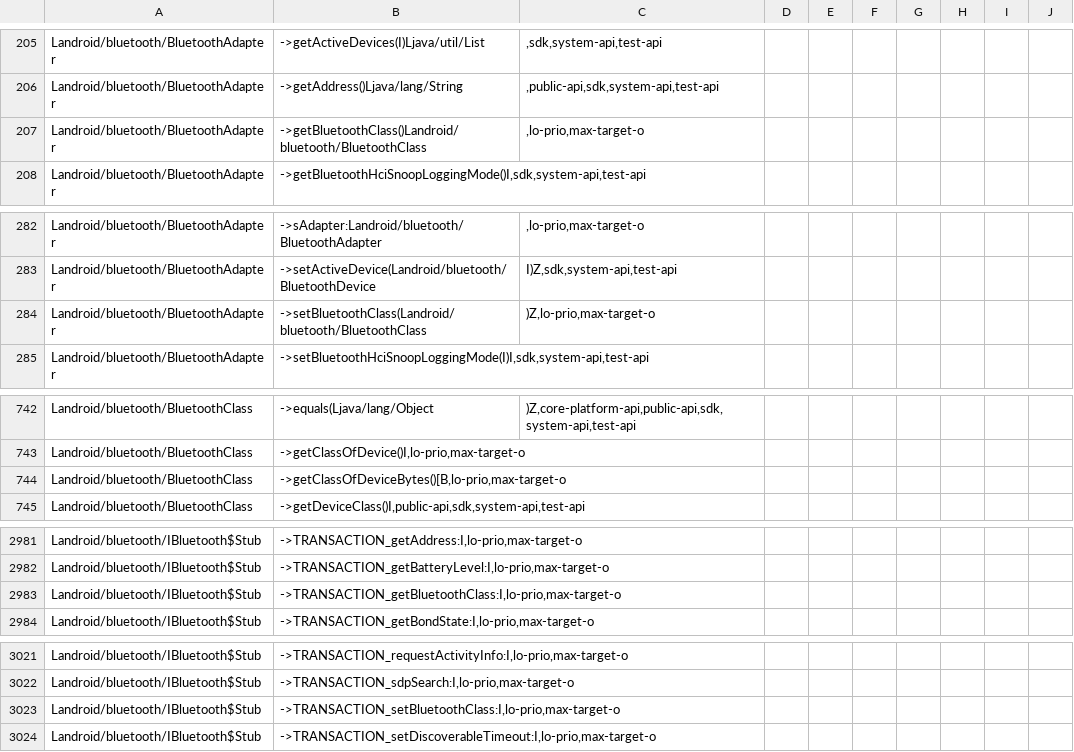
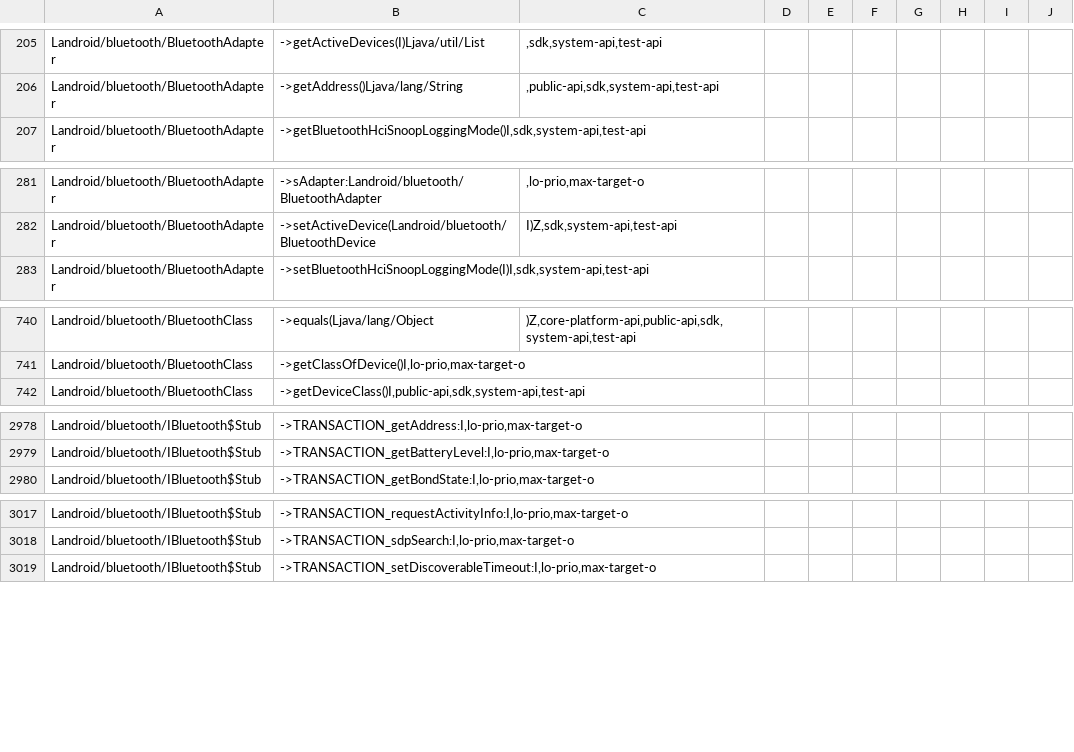
Before and after one commit to msft-mirror-aosp/platform.prebuilts.module_sdk.Bluetooth, a CSV file: current/hiddenapi/filtered-flags.csv, drawn as a sheet; only a part is shown, gaps mark what is left out.

```diff
--- a/current/hiddenapi/filtered-flags.csv
+++ b/current/hiddenapi/filtered-flags.csv
@@ -206,3 +206,2 @@ Landroid/bluetooth/BluetoothAdapter;->getActiveDevices(I)Ljava/util/List;,sdk,sy
 Landroid/bluetooth/BluetoothAdapter;->getAddress()Ljava/lang/String;,public-api,sdk,system-api,test-api
-Landroid/bluetooth/BluetoothAdapter;->getBluetoothClass()Landroid/bluetooth/BluetoothClass;,lo-prio,max-target-o
 Landroid/bluetooth/BluetoothAdapter;->getBluetoothHciSnoopLoggingMode()I,sdk,system-api,test-api
@@ -283,3 +282,2 @@ Landroid/bluetooth/BluetoothAdapter;->sAdapter:Landroid/bluetooth/BluetoothAdapt
 Landroid/bluetooth/BluetoothAdapter;->setActiveDevice(Landroid/bluetooth/BluetoothDevice;I)Z,sdk,system-api,test-api
-Landroid/bluetooth/BluetoothAdapter;->setBluetoothClass(Landroid/bluetooth/BluetoothClass;)Z,lo-prio,max-target-o
 Landroid/bluetooth/BluetoothAdapter;->setBluetoothHciSnoopLoggingMode(I)I,sdk,system-api,test-api
@@ -743,3 +741,2 @@ Landroid/bluetooth/BluetoothClass;->equals(Ljava/lang/Object;)Z,core-platform-ap
 Landroid/bluetooth/BluetoothClass;->getClassOfDevice()I,lo-prio,max-target-o
-Landroid/bluetooth/BluetoothClass;->getClassOfDeviceBytes()[B,lo-prio,max-target-o
 Landroid/bluetooth/BluetoothClass;->getDeviceClass()I,public-api,sdk,system-api,test-api
@@ -2982,3 +2979,2 @@ Landroid/bluetooth/IBluetooth$Stub;->TRANSACTION_getAddress:I,lo-prio,max-target
 Landroid/bluetooth/IBluetooth$Stub;->TRANSACTION_getBatteryLevel:I,lo-prio,max-target-o
-Landroid/bluetooth/IBluetooth$Stub;->TRANSACTION_getBluetoothClass:I,lo-prio,max-target-o
 Landroid/bluetooth/IBluetooth$Stub;->TRANSACTION_getBondState:I,lo-prio,max-target-o
@@ -3022,3 +3018,2 @@ Landroid/bluetooth/IBluetooth$Stub;->TRANSACTION_requestActivityInfo:I,lo-prio,m
 Landroid/bluetooth/IBluetooth$Stub;->TRANSACTION_sdpSearch:I,lo-prio,max-target-o
-Landroid/bluetooth/IBluetooth$Stub;->TRANSACTION_setBluetoothClass:I,lo-prio,max-target-o
 Landroid/bluetooth/IBluetooth$Stub;->TRANSACTION_setDiscoverableTimeout:I,lo-prio,max-target-o
```
Also changed, not shown: current/hiddenapi/index.csv, 3 other files.
